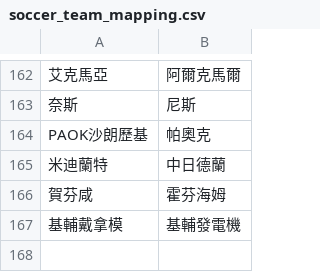
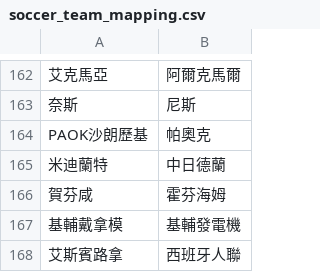
Before and after one commit to DanielTsai117/sport_ref, a CSV file: soccer_team_mapping.csv, drawn as a sheet; only a part is shown, gaps mark what is left out; the diff names each change by its address in the sheet, - before the commit and + after, or states it on an @@ line.

Commit message:
Update soccer_team_mapping.csv

```diff
--- a/soccer_team_mapping.csv
+++ b/soccer_team_mapping.csv
+row 168: 艾斯賓路拿 | 西班牙人聯
```
